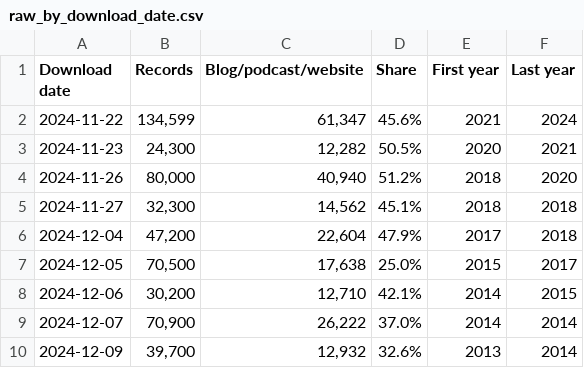
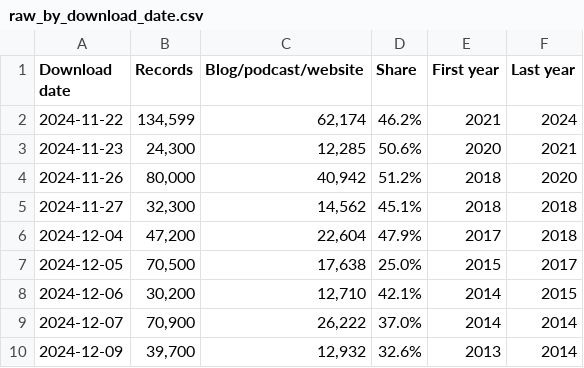
Before and after one commit to JuanReyes01/econ_corpus, a CSV file: reports/tables/raw_by_download_date.csv, drawn as a sheet; only a part is shown.

```diff
--- a/reports/tables/raw_by_download_date.csv
+++ b/reports/tables/raw_by_download_date.csv
@@ -1,5 +1,5 @@
 Download date,Records,Blog/podcast/website,Share,First year,Last year
-2024-11-22,"134,599","61,347",45.6%,2021,2024
-2024-11-23,"24,300","12,282",50.5%,2020,2021
-2024-11-26,"80,000","40,940",51.2%,2018,2020
+2024-11-22,"134,599","62,174",46.2%,2021,2024
+2024-11-23,"24,300","12,285",50.6%,2020,2021
+2024-11-26,"80,000","40,942",51.2%,2018,2020
 2024-11-27,"32,300","14,562",45.1%,2018,2018
```
Also changed, not shown: reports/tables/exclusion_counts.csv, reports/tables/raw_by_year.csv, 3 other files.
